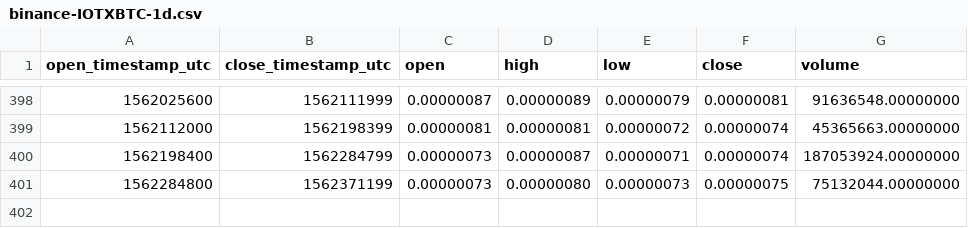
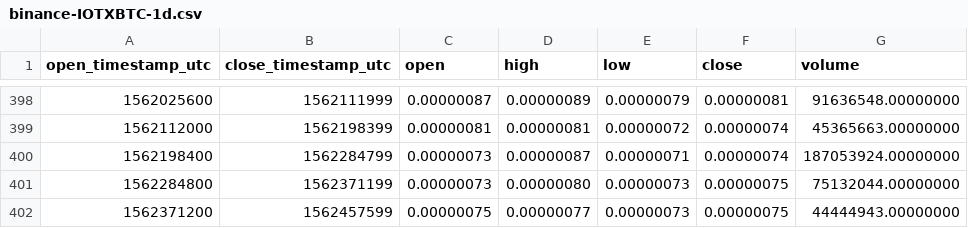
Before and after one commit to cryptobigbro/binance-IOTXBTC, a CSV file: binance-IOTXBTC-1d.csv, drawn as a sheet; only a part is shown, gaps mark what is left out; the diff names each change by its address in the sheet, - before the commit and + after, or states it on an @@ line.

```diff
--- a/binance-IOTXBTC-1d.csv
+++ b/binance-IOTXBTC-1d.csv
+row 402: 1562371200 | 1562457599 | 0.00000075 | 0.00000077 | 0.00000073 | 0.00000075 | 44444943.00000000
```
Also changed, not shown: binance-IOTXBTC-1h.csv.
